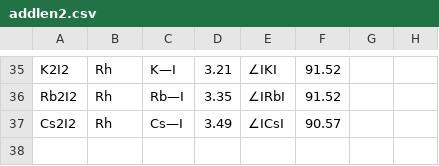
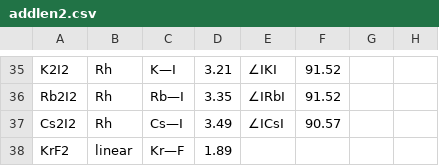
Before and after one commit to saekiamae/Project-Gorny, a CSV file: CRC READY/addlen2.csv, drawn as a sheet; only a part is shown, gaps mark what is left out.

```diff
--- a/CRC READY/addlen2.csv
+++ b/CRC READY/addlen2.csv
@@ -37 +37,2 @@ Rb2I2,Rh,Rb—I,3.35,∠IRbI,91.52
 Cs2I2,Rh,Cs—I,3.49,∠ICsI,90.57
+KrF2,linear,Kr—F,1.89
```
Also changed, not shown: CRC READY/adddis.csv, 3 other files.
